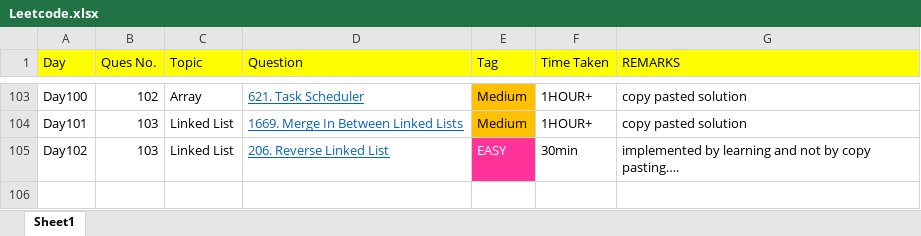
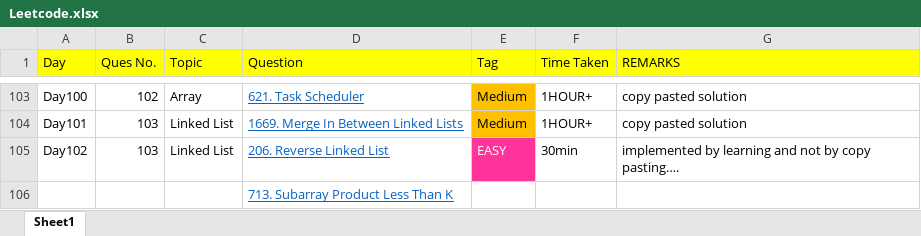
Before and after one commit to THARMATT/2024, an Excel workbook: Track/Leetcode.xlsx, sheet Sheet1, drawn as a sheet; only a part is shown, gaps mark what is left out; values as stored, in another font and other column widths than the file's, no borders; the diff names each change by its address in the sheet, - before the commit and + after, or states it on an @@ line.

```diff
--- a/Track/Leetcode.xlsx (sheet Sheet1)
+++ b/Track/Leetcode.xlsx (sheet Sheet1)
+row 106:  |  |  | 713. Subarray Product Less Than K
```
Also changed, not shown: 1 other file.
